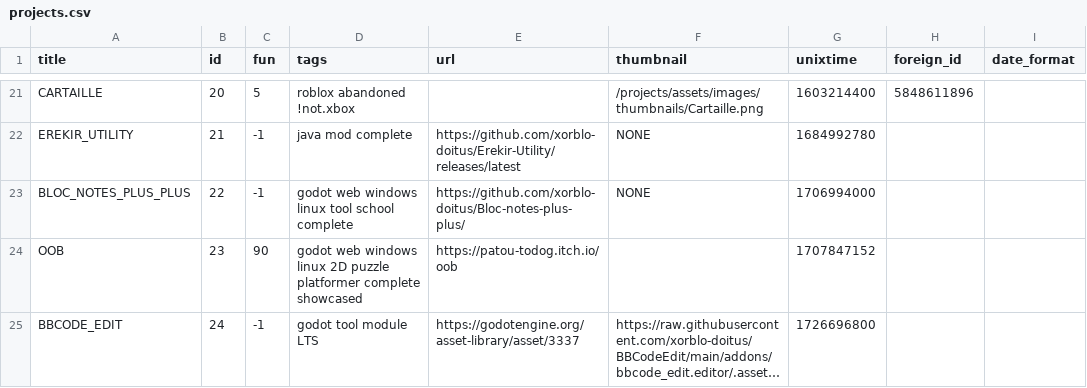
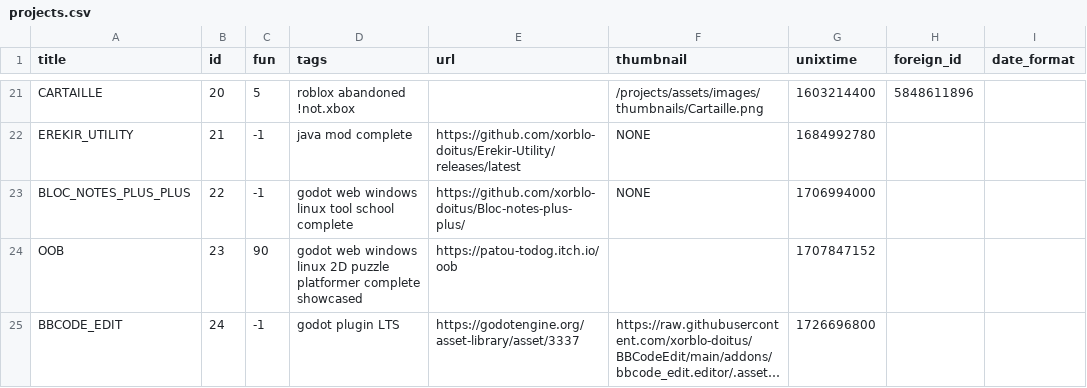
Before and after one commit to xorblo-doitus/projects, a CSV file: docs/assets/data/projects.csv, drawn as a sheet; only a part is shown, gaps mark what is left out; long unchanged cells end in …; the diff names each change by its address in the sheet, - before the commit and + after, or states it on an @@ line.

```diff
--- a/docs/assets/data/projects.csv
+++ b/docs/assets/data/projects.csv
-D25 (tags): godot tool module LTS
+D25 (tags): godot plugin LTS
```
Also changed, not shown: 1 other file.
